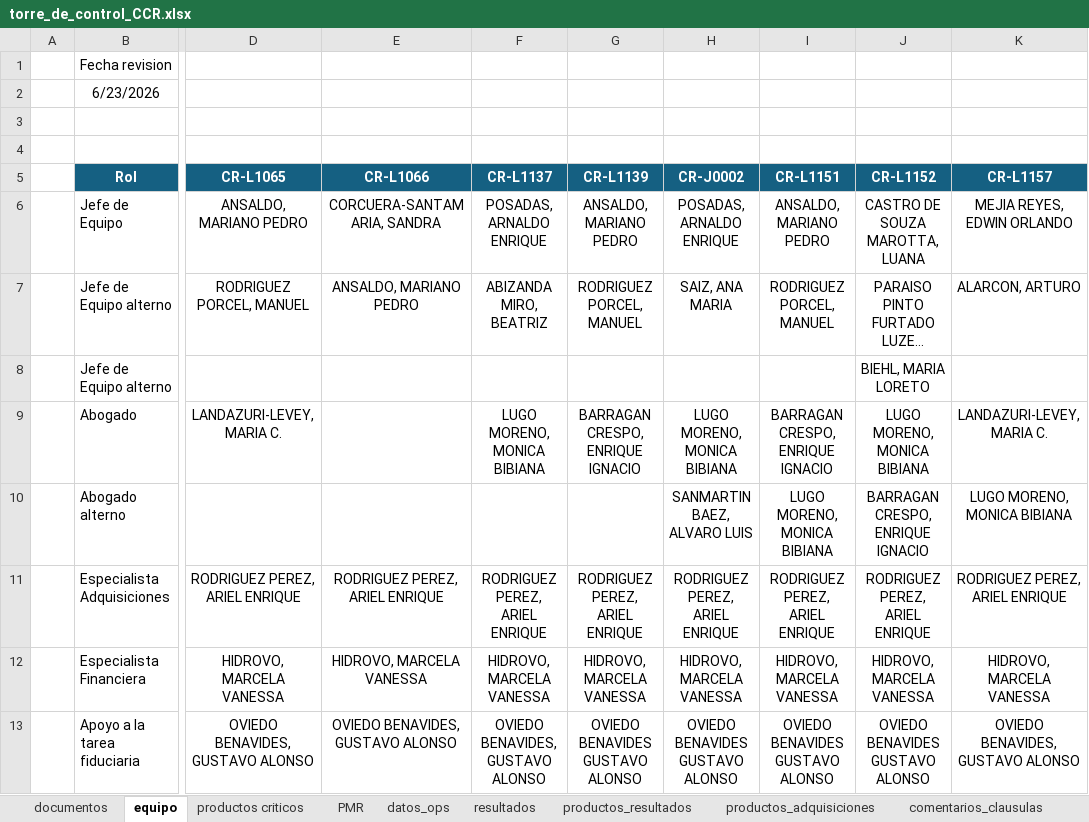
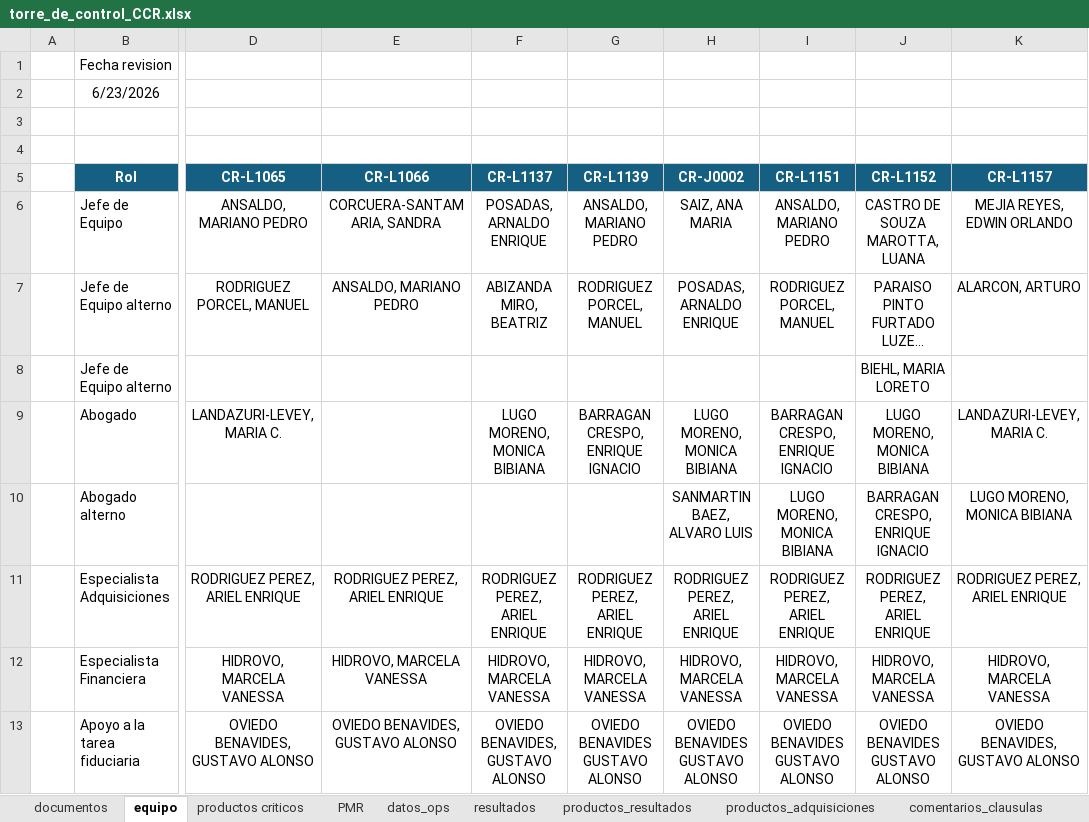
Before and after one commit to aborbonm/torre-control-ccr, an Excel workbook: torre_de_control_CCR.xlsx, sheet equipo, drawn as a sheet; only a part is shown, gaps mark what is left out; long unchanged cells end in …; values as stored, in another font and other column widths than the file's, no borders; the diff names each change by its address in the sheet, - before the commit and + after, or states it on an @@ line.

```diff
--- a/torre_de_control_CCR.xlsx (sheet equipo)
+++ b/torre_de_control_CCR.xlsx (sheet equipo)
-H6 (CR-J0002): POSADAS, ARNALDO ENRIQUE
+H6 (CR-J0002): SAIZ, ANA MARIA
-H7 (CR-J0002): SAIZ, ANA MARIA
+H7 (CR-J0002): POSADAS, ARNALDO ENRIQUE
```
Also changed, not shown: sheet comentarios_clausulas, 1 other file.
